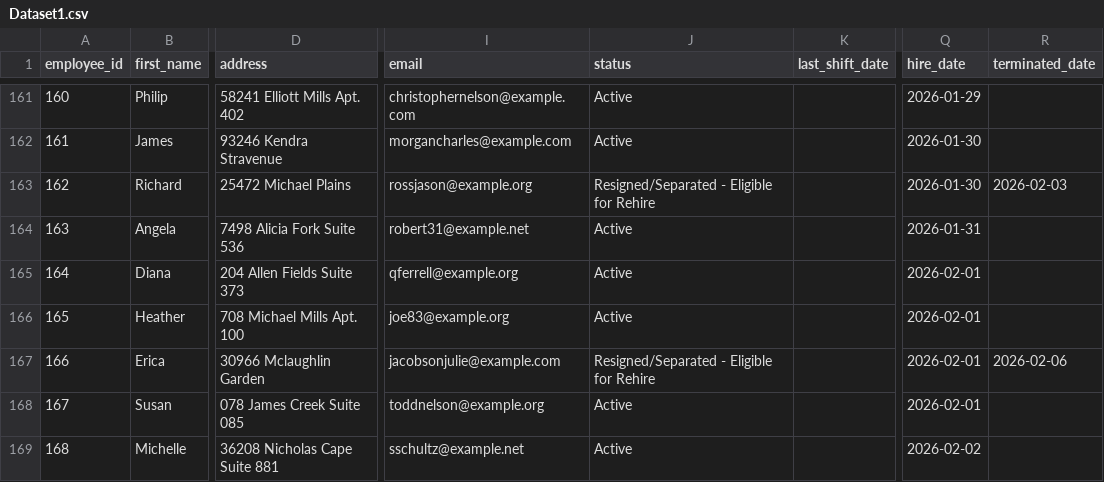
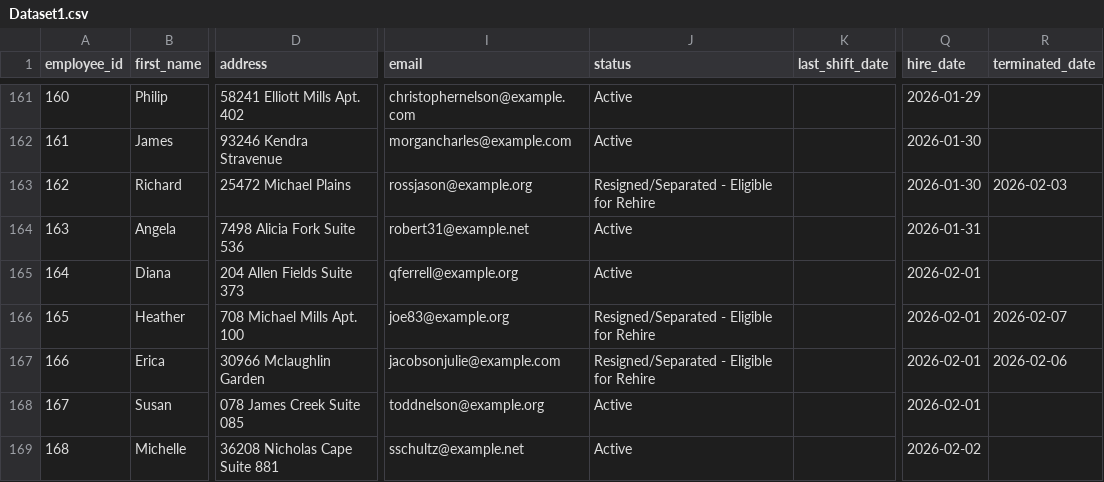
Before and after one commit to uzairnauman/Work_Opportunity_Tax_Credit, a CSV file: Datasets/Dataset1.csv, drawn as a sheet; only a part is shown, gaps mark what is left out; the diff covers the shown part only; the diff names each change by its address in the sheet, - before the commit and + after, or states it on an @@ line.

Commit message:
Automated HR update: Sat Feb  7 06:28:13 UTC 2026

```diff
--- a/Datasets/Dataset1.csv
+++ b/Datasets/Dataset1.csv
-J166 (status): Active
+J166 (status): Resigned/Separated - Eligible for Rehire
-R166 (terminated_date): (empty)
+R166 (terminated_date): 2026-02-07
```
Also changed, not shown: 4 added rows and 5 edited cells elsewhere in this file.
